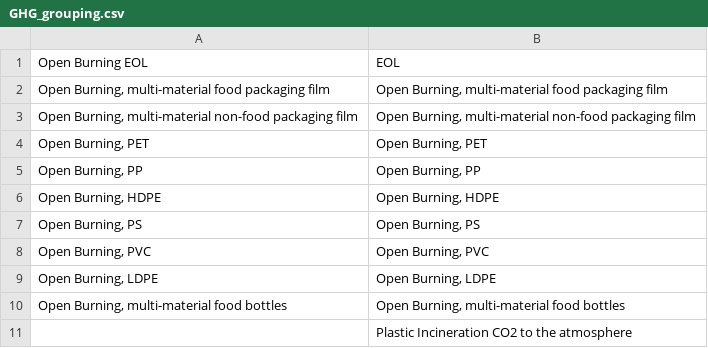
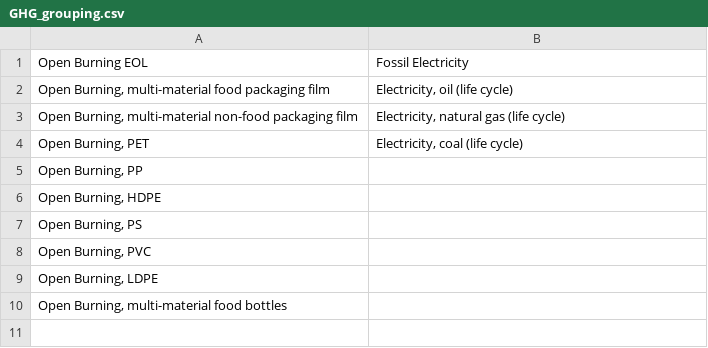
Before and after one commit to FarshidNazemi/packaging-roadmap, a CSV file: data/GHG_grouping.csv, drawn as a sheet.

```diff
--- a/data/GHG_grouping.csv
+++ b/data/GHG_grouping.csv
@@ -1,11 +1,10 @@
-Open Burning EOL,EOL
-"Open Burning, multi-material food packaging film","Open Burning, multi-material food packaging film"
-"Open Burning, multi-material non-food packaging film","Open Burning, multi-material non-food packaging film"
-"Open Burning, PET","Open Burning, PET"
-"Open Burning, PP","Open Burning, PP"
-"Open Burning, HDPE","Open Burning, HDPE"
-"Open Burning, PS","Open Burning, PS"
-"Open Burning, PVC","Open Burning, PVC"
-"Open Burning, LDPE","Open Burning, LDPE"
-"Open Burning, multi-material food bottles","Open Burning, multi-material food bottles"
-,Plastic Incineration CO2 to the atmosphere
+Open Burning EOL,Fossil Electricity
+"Open Burning, multi-material food packaging film","Electricity, oil (life cycle)"
+"Open Burning, multi-material non-food packaging film","Electricity, natural gas (life cycle)"
+"Open Burning, PET","Electricity, coal (life cycle)"
+"Open Burning, PP",
+"Open Burning, HDPE",
+"Open Burning, PS",
+"Open Burning, PVC",
+"Open Burning, LDPE",
+"Open Burning, multi-material food bottles",
```
Also changed, not shown: 1 other file.
